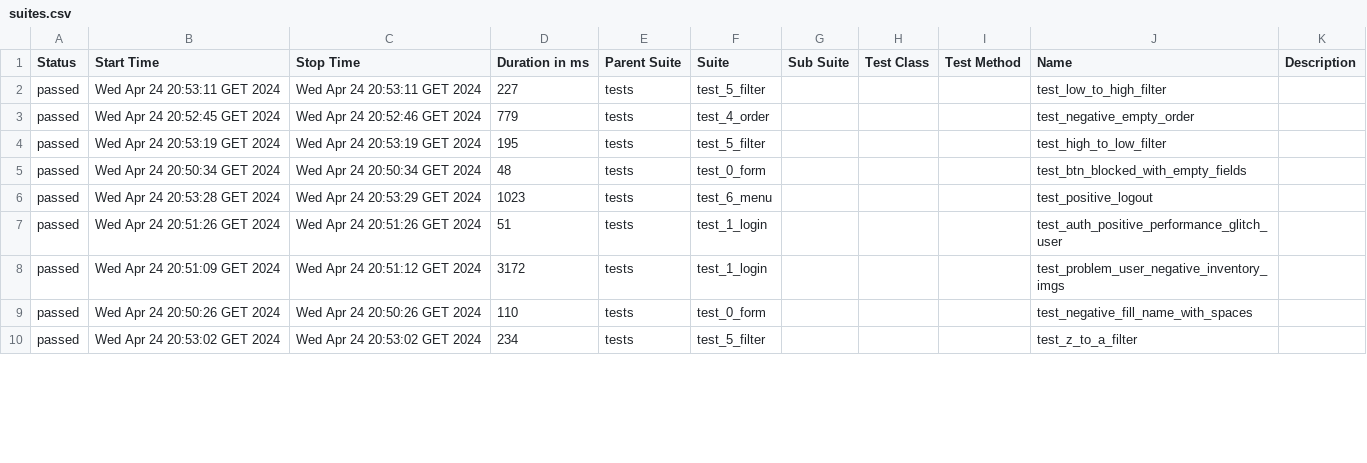
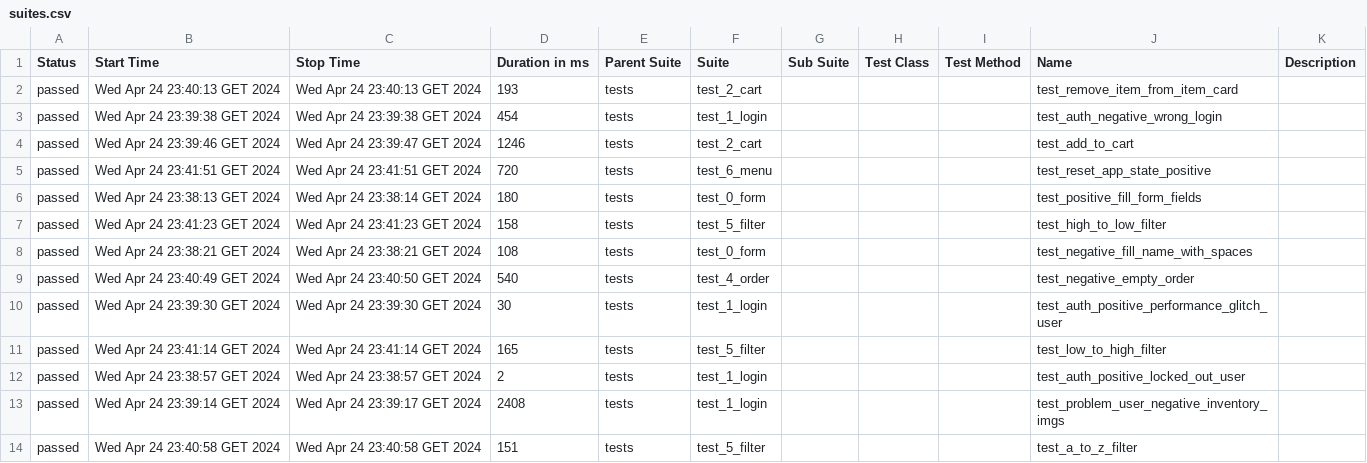
Before and after one commit to PolaArtInt/SwagPageObject, a CSV file: allure-report/data/suites.csv, drawn as a sheet; only a part is shown; the diff covers the shown part only.

```diff
--- a/allure-report/data/suites.csv
+++ b/allure-report/data/suites.csv
@@ -1,10 +1,14 @@
 "Status","Start Time","Stop Time","Duration in ms","Parent Suite","Suite","Sub Suite","Test Class","Test Method","Name","Description"
-"passed","Wed Apr 24 20:53:11 GET 2024","Wed Apr 24 20:53:11 GET 2024","227","tests","test_5_filter","","","","test_low_to_high_filter",""
-"passed","Wed Apr 24 20:52:45 GET 2024","Wed Apr 24 20:52:46 GET 2024","779","tests","test_4_order","","","","test_negative_empty_order",""
-"passed","Wed Apr 24 20:53:19 GET 2024","Wed Apr 24 20:53:19 GET 2024","195","tests","test_5_filter","","","","test_high_to_low_filter",""
-"passed","Wed Apr 24 20:50:34 GET 2024","Wed Apr 24 20:50:34 GET 2024","48","tests","test_0_form","","","","test_btn_blocked_with_empty_fields",""
-"passed","Wed Apr 24 20:53:28 GET 2024","Wed Apr 24 20:53:29 GET 2024","1023","tests","test_6_menu","","","","test_positive_logout",""
-"passed","Wed Apr 24 20:51:26 GET 2024","Wed Apr 24 20:51:26 GET 2024","51","tests","test_1_login","","","","test_auth_positive_performance_glitch_user",""
-"passed","Wed Apr 24 20:51:09 GET 2024","Wed Apr 24 20:51:12 GET 2024","3172","tests","test_1_login","","","","test_problem_user_negative_inventory_imgs",""
-"passed","Wed Apr 24 20:50:26 GET 2024","Wed Apr 24 20:50:26 GET 2024","110","tests","test_0_form","","","","test_negative_fill_name_with_spaces",""
-"passed","Wed Apr 24 20:53:02 GET 2024","Wed Apr 24 20:53:02 GET 2024","234","tests","test_5_filter","","","","test_z_to_a_filter",""
+"passed","Wed Apr 24 23:40:13 GET 2024","Wed Apr 24 23:40:13 GET 2024","193","tests","test_2_cart","","","","test_remove_item_from_item_card",""
+"passed","Wed Apr 24 23:39:38 GET 2024","Wed Apr 24 23:39:38 GET 2024","454","tests","test_1_login","","","","test_auth_negative_wrong_login",""
+"passed","Wed Apr 24 23:39:46 GET 2024","Wed Apr 24 23:39:47 GET 2024","1246","tests","test_2_cart","","","","test_add_to_cart",""
+"passed","Wed Apr 24 23:41:51 GET 2024","Wed Apr 24 23:41:51 GET 2024","720","tests","test_6_menu","","","","test_reset_app_state_positive",""
+"passed","Wed Apr 24 23:38:13 GET 2024","Wed Apr 24 23:38:14 GET 2024","180","tests","test_0_form","","","","test_positive_fill_form_fields",""
+"passed","Wed Apr 24 23:41:23 GET 2024","Wed Apr 24 23:41:23 GET 2024","158","tests","test_5_filter","","","","test_high_to_low_filter",""
+"passed","Wed Apr 24 23:38:21 GET 2024","Wed Apr 24 23:38:21 GET 2024","108","tests","test_0_form","","","","test_negative_fill_name_with_spaces",""
+"passed","Wed Apr 24 23:40:49 GET 2024","Wed Apr 24 23:40:50 GET 2024","540","tests","test_4_order","","","","test_negative_empty_order",""
+"passed","Wed Apr 24 23:39:30 GET 2024","Wed Apr 24 23:39:30 GET 2024","30","tests","test_1_login","","","","test_auth_positive_performance_glitch_user",""
+"passed","Wed Apr 24 23:41:14 GET 2024","Wed Apr 24 23:41:14 GET 2024","165","tests","test_5_filter","","","","test_low_to_high_filter",""
+"passed","Wed Apr 24 23:38:57 GET 2024","Wed Apr 24 23:38:57 GET 2024","2","tests","test_1_login","","","","test_auth_positive_locked_out_user",""
+"passed","Wed Apr 24 23:39:14 GET 2024","Wed Apr 24 23:39:17 GET 2024","2408","tests","test_1_login","","","","test_problem_user_negative_inventory_imgs",""
+"passed","Wed Apr 24 23:40:58 GET 2024","Wed Apr 24 23:40:58 GET 2024","151","tests","test_5_filter","","","","test_a_to_z_filter",""
```
Also changed, not shown: 3 added rows, 7 removed rows and 38 edited cells elsewhere in this file, allure-report/data/behaviors.csv, 49 other files.
